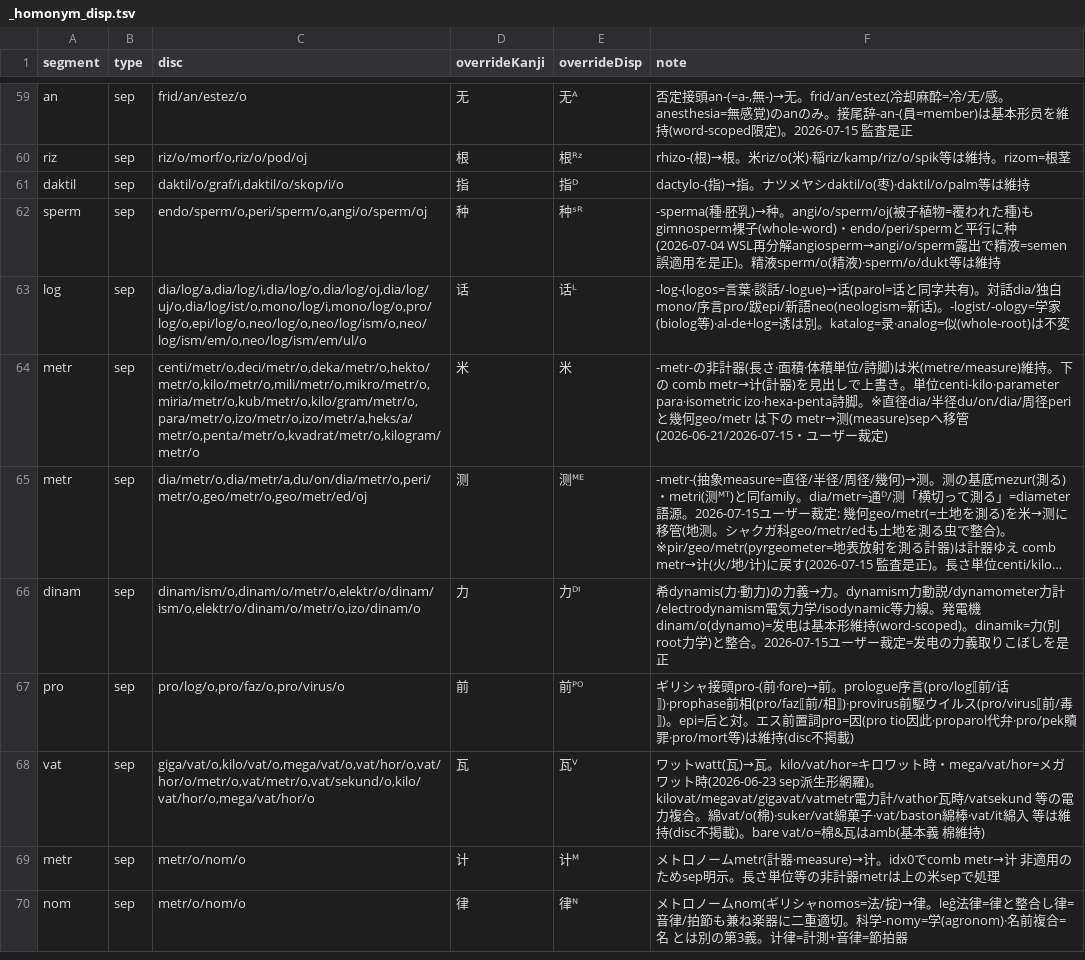
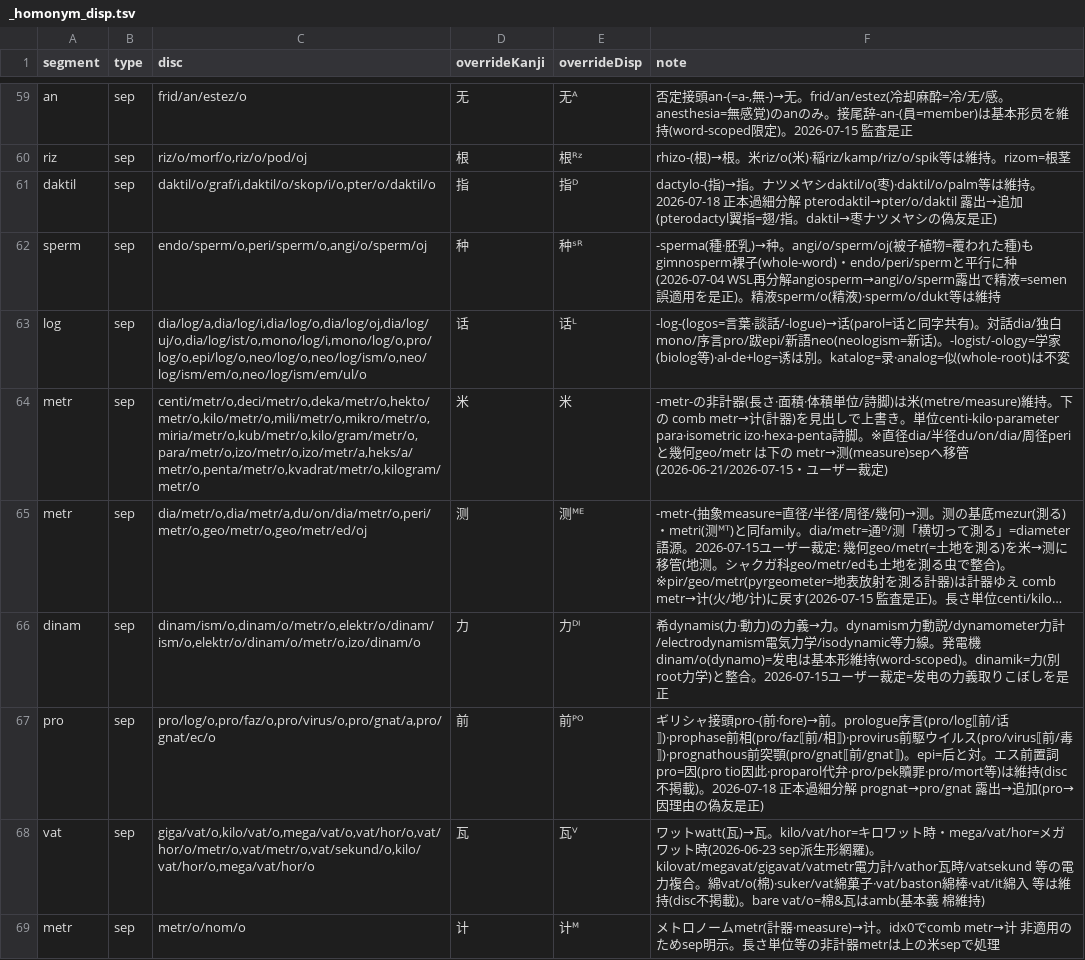
Before and after one commit to Takatakatake/kanji_assign, a TSV file: _homonym_disp.tsv, drawn as a sheet; only a part is shown, gaps mark what is left out; the shorter side is filled out with more unchanged rows; long unchanged cells end in …; the diff names each change by its address in the sheet, - before the commit and + after, or states it on an @@ line.

```diff
--- a/_homonym_disp.tsv
+++ b/_homonym_disp.tsv
-C61 (disc): daktil/o/graf/i,daktil/o/skop/i/o
+C61 (disc): daktil/o/graf/i,daktil/o/skop/i/o,pter/o/daktil/o
-F61 (note): …維持
+F61 (note): …維持。2026-07-18 正本過細分解 pterodaktil→pter/o/daktil 露出→追加(pterodactyl翼指=翅/指。daktil→枣ナツメヤシの偽友是正)
-C67 (disc): pro/log/o,pro/faz/o,pro/virus/o
+C67 (disc): pro/log/o,pro/faz/o,pro/virus/o,pro/gnat/a,pro/gnat/ec/o
-F67 (note): …(pro/virus⟦前/毒⟧)。epi=后と対。エス前置詞pro=因(pro tio因此·proparol代弁·pro/pek贖罪·pro/mort等)は維持(disc不掲載)
+F67 (note): …(pro/virus⟦前/毒⟧)·prognathous前突顎(pro/gnat⟦前/gnat⟧)。epi=后と対。エス前置詞pro=因(pro tio因此·proparol代弁·pro/pek贖罪·pro/mort等)は維持(disc不掲載)。2026-07-18 正本過細分解 prognat→pro/gnat 露出→追加(pro→因理由の偽友是正)
```
Also changed, not shown: _bare_alias_ledger.tsv, _homonym.tsv, 4 other files.
